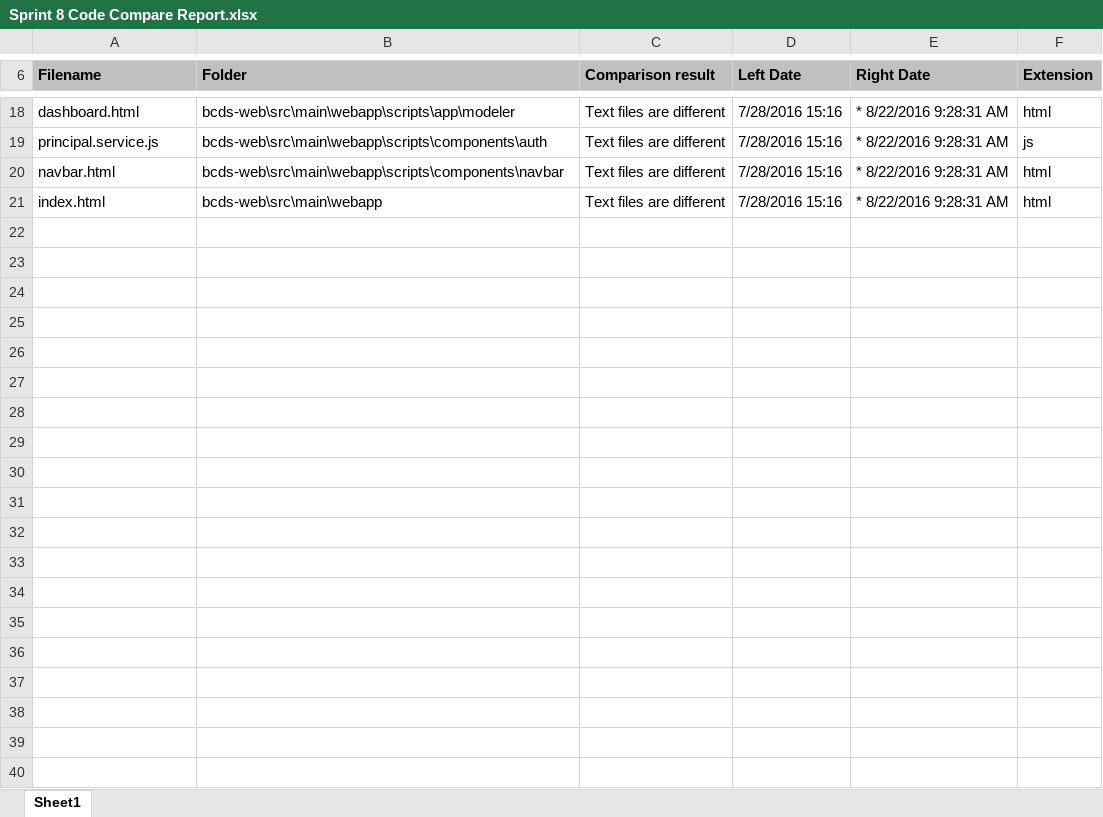
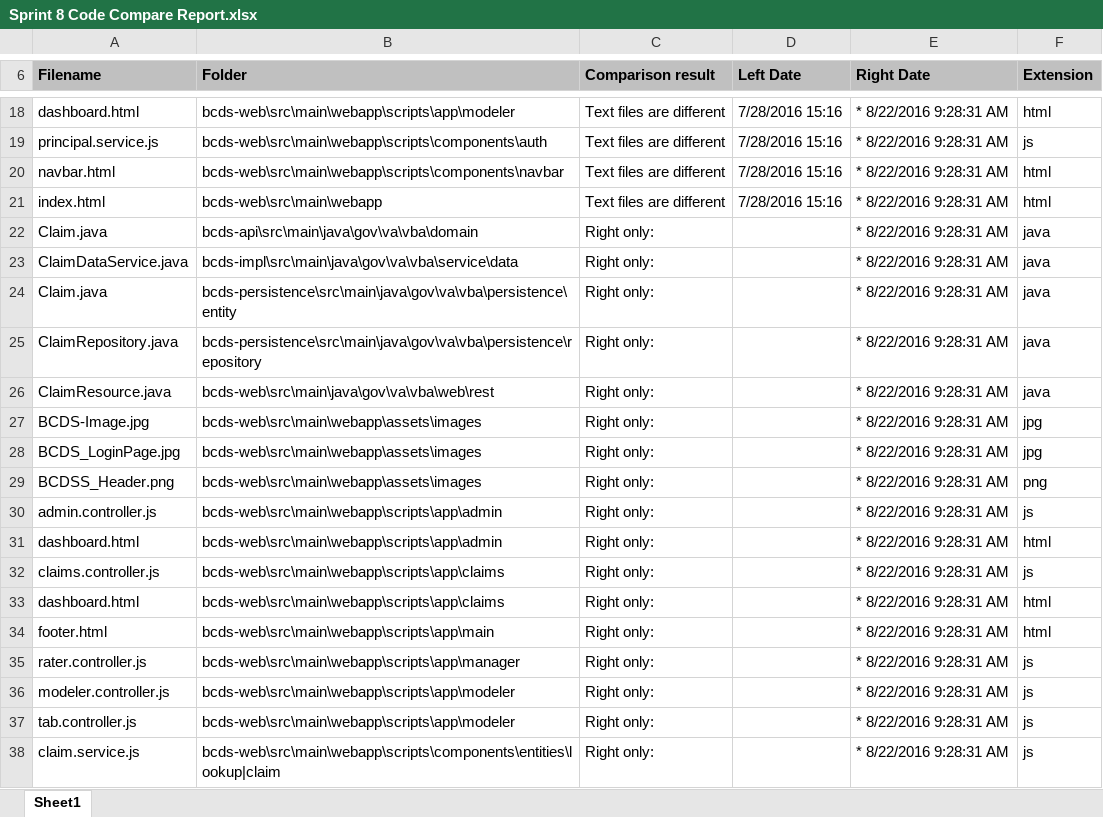
Before and after one commit to VHAINNOVATIONS/BCDS, an Excel workbook: Documentation/Monthly Deliverables/Collaborative Development Package/Sprint 8/Sprint 8 Code Compare Report.xlsx, sheet Sheet1, drawn as a sheet; only a part is shown, gaps mark what is left out; values as stored, in another font and other column widths than the file's, no borders; the diff names each change by its address in the sheet, - before the commit and + after, or states it on an @@ line.

Commit message:
Updated the Sprint 8 Code Compare Report

```diff
--- a/Documentation/Monthly Deliverables/Collaborative Development Package/Sprint 8/Sprint 8 Code Compare Report.xlsx (sheet Sheet1)
+++ b/Documentation/Monthly Deliverables/Collaborative Development Package/Sprint 8/Sprint 8 Code Compare Report.xlsx (sheet Sheet1)
+row 22: Claim.java | bcds-api\src\main\java\gov\va\vba\domain | Right only: |  | * 8/22/2016 9:28:31 AM | java
+row 23: ClaimDataService.java | bcds-impl\src\main\java\gov\va\vba\service\data | Right only: |  | * 8/22/2016 9:28:31 AM | java
+row 24: Claim.java | bcds-persistence\src\main\java\gov\va\vba\persistence\entity | Right only: |  | * 8/22/2016 9:28:31 AM | java
+row 25: ClaimRepository.java | bcds-persistence\src\main\java\gov\va\vba\persistence\repository | Right only: |  | * 8/22/2016 9:28:31 AM | java
+row 26: ClaimResource.java | bcds-web\src\main\java\gov\va\vba\web\rest | Right only: |  | * 8/22/2016 9:28:31 AM | java
+row 27: BCDS-Image.jpg | bcds-web\src\main\webapp\assets\images | Right only: |  | * 8/22/2016 9:28:31 AM | jpg
+row 28: BCDS_LoginPage.jpg | bcds-web\src\main\webapp\assets\images | Right only: |  | * 8/22/2016 9:28:31 AM | jpg
+row 29: BCDSS_Header.png | bcds-web\src\main\webapp\assets\images | Right only: |  | * 8/22/2016 9:28:31 AM | png
+row 30: admin.controller.js | bcds-web\src\main\webapp\scripts\app\admin | Right only: |  | * 8/22/2016 9:28:31 AM | js
+row 31: dashboard.html | bcds-web\src\main\webapp\scripts\app\admin | Right only: |  | * 8/22/2016 9:28:31 AM | html
+row 32: claims.controller.js | bcds-web\src\main\webapp\scripts\app\claims | Right only: |  | * 8/22/2016 9:28:31 AM | js
+row 33: dashboard.html | bcds-web\src\main\webapp\scripts\app\claims | Right only: |  | * 8/22/2016 9:28:31 AM | html
+row 34: footer.html | bcds-web\src\main\webapp\scripts\app\main | Right only: |  | * 8/22/2016 9:28:31 AM | html
+row 35: rater.controller.js | bcds-web\src\main\webapp\scripts\app\manager | Right only: |  | * 8/22/2016 9:28:31 AM | js
+row 36: modeler.controller.js | bcds-web\src\main\webapp\scripts\app\modeler | Right only: |  | * 8/22/2016 9:28:31 AM | js
+row 37: tab.controller.js | bcds-web\src\main\webapp\scripts\app\modeler | Right only: |  | * 8/22/2016 9:28:31 AM | js
+row 38: claim.service.js | bcds-web\src\main\webapp\scripts\components\entities\lookup|claim | Right only: |  | * 8/22/2016 9:28:31 AM | js
```
